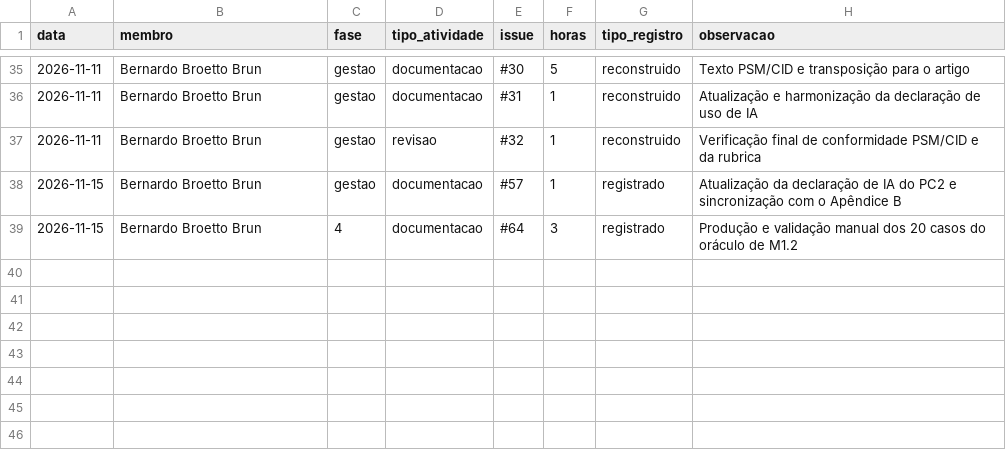
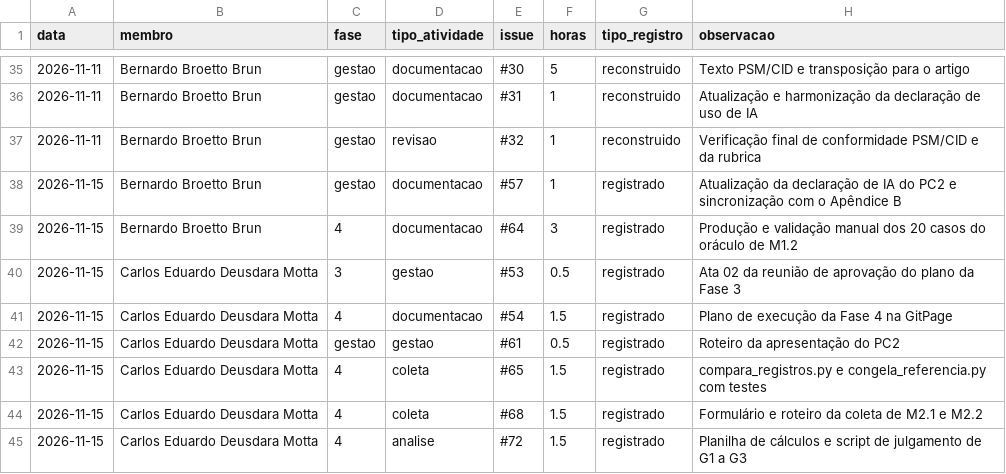
Before and after one commit to FCTE-Qualidade-de-Software-1/2026-2_T01_MARLYN_WESCOFF, a CSV file: docs/metricas/dados/brutos/esforco.csv, drawn as a sheet; only a part is shown, gaps mark what is left out.

Commit message:
Exige o valor exato de 1,00 para a nota 4 e lança as horas das issues da Fase 3 e 4
A nota 4 deixa de usar o valor arredondado: 199/200 passava a 1,00 e recebia nota 4 em M2.2. Os demais degraus continuam com 2 casas decimais.

Relacionado a #72

```diff
--- a/docs/metricas/dados/brutos/esforco.csv
+++ b/docs/metricas/dados/brutos/esforco.csv
@@ -39 +39,7 @@ data,membro,fase,tipo_atividade,issue,horas,tipo_registro,observacao
 2026-11-15,Bernardo Broetto Brun,4,documentacao,#64,3,registrado, Produção e validação manual dos 20 casos do oráculo de M1.2
+2026-11-15,Carlos Eduardo Deusdara Motta,3,gestao,#53,0.5,registrado,Ata 02 da reunião de aprovação do plano da Fase 3
+2026-11-15,Carlos Eduardo Deusdara Motta,4,documentacao,#54,1.5,registrado,Plano de execução da Fase 4 na GitPage
+2026-11-15,Carlos Eduardo Deusdara Motta,gestao,gestao,#61,0.5,registrado,Roteiro da apresentação do PC2
+2026-11-15,Carlos Eduardo Deusdara Motta,4,coleta,#65,1.5,registrado,compara_registros.py e congela_referencia.py com testes
+2026-11-15,Carlos Eduardo Deusdara Motta,4,coleta,#68,1.5,registrado,Formulário e roteiro da coleta de M2.1 e M2.2
+2026-11-15,Carlos Eduardo Deusdara Motta,4,analise,#72,1.5,registrado,Planilha de cálculos e script de julgamento de G1 a G3
```
Also changed, not shown: 2 other files.
